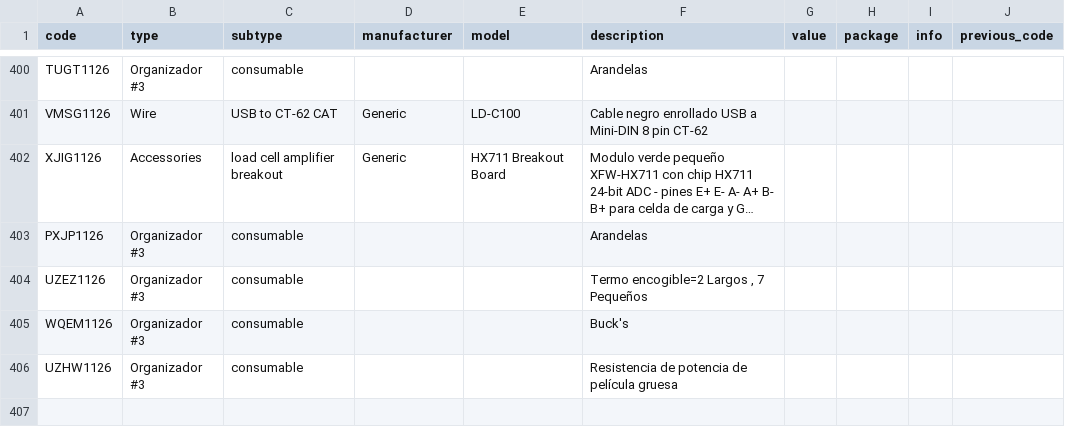
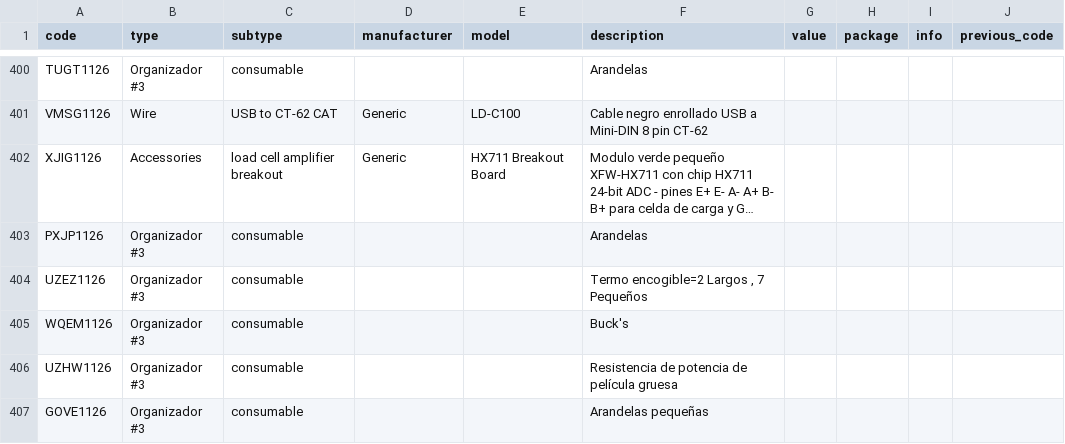
Before and after one commit to DeltaLabo/inventory, a CSV file: data/details.csv, drawn as a sheet; only a part is shown, gaps mark what is left out; long unchanged cells end in ….

Commit message:
Save inventory addition 0ed7676399d94ddb9b1fe25d91d78e1d: GOVE1126

```diff
--- a/data/details.csv
+++ b/data/details.csv
@@ -406 +406,2 @@ WQEM1126,Organizador #3,consumable,,,Buck's,,,,
 UZHW1126,Organizador #3,consumable,,,Resistencia de potencia de película gruesa,,,,
+GOVE1126,Organizador #3,consumable,,,Arandelas pequeñas,,,,
```
Also changed, not shown: data/locations.csv, 1 other file.
